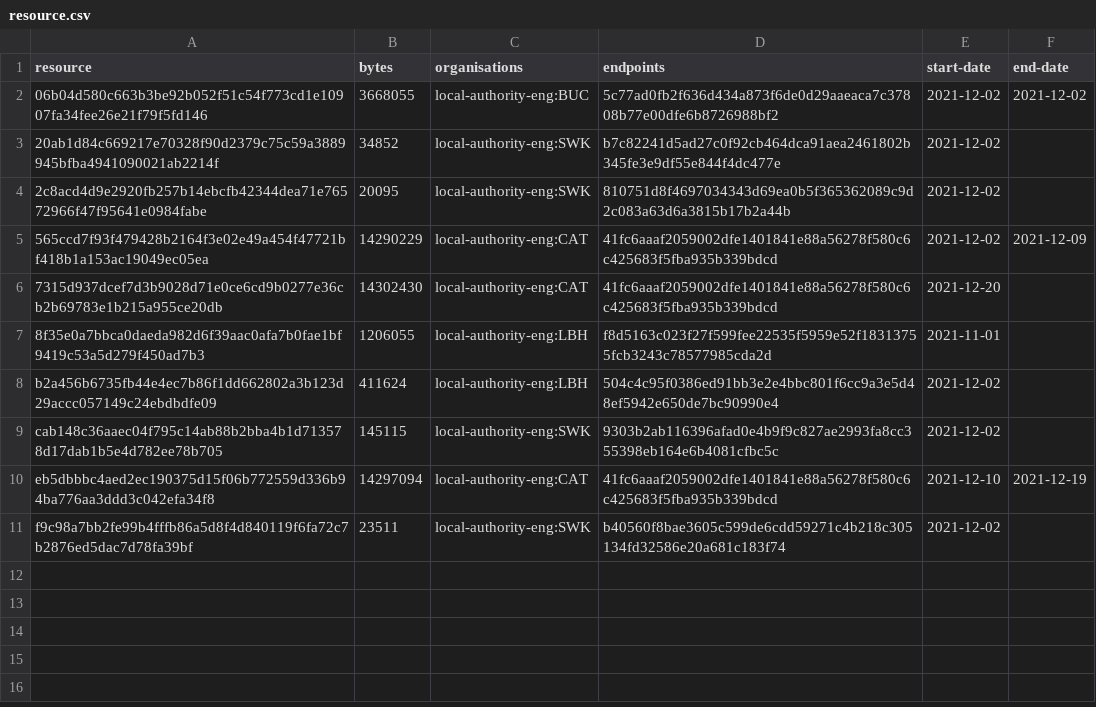
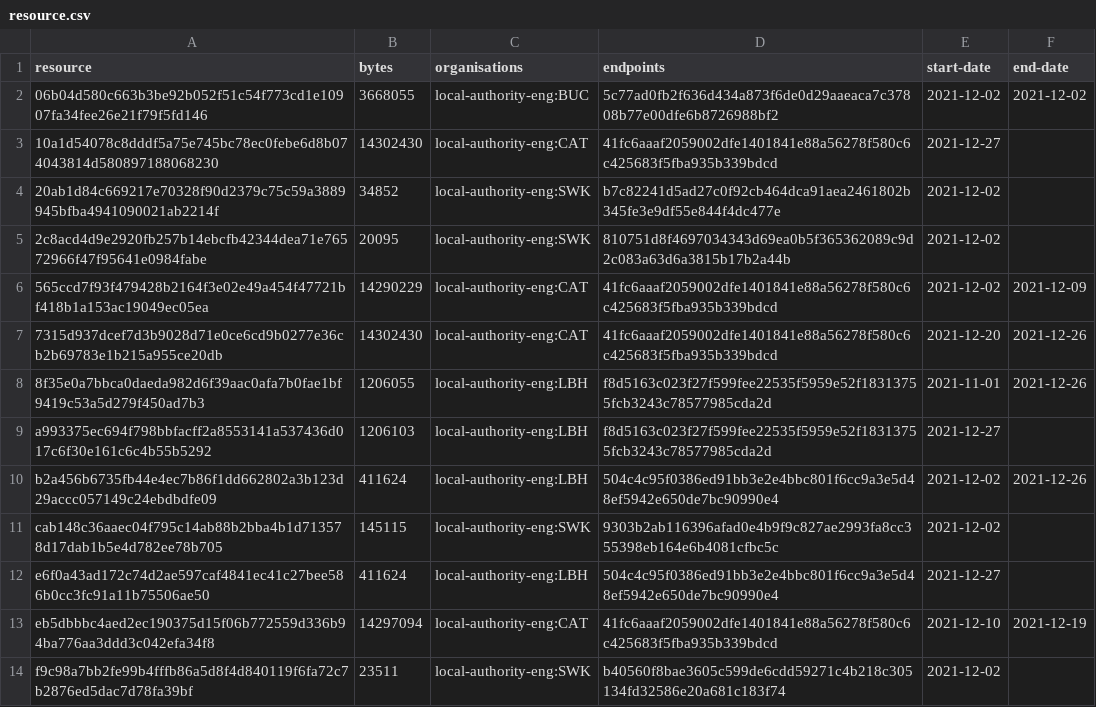
Before and after one commit to digital-land/tree-preservation-order-collection, a CSV file: collection/resource.csv, drawn as a sheet.

```diff
--- a/collection/resource.csv
+++ b/collection/resource.csv
@@ -2,2 +2,3 @@ resource,bytes,organisations,endpoints,start-date,end-date
 06b04d580c663b3be92b052f51c54f773cd1e10907fa34fee26e21f79f5fd146,3668055,local-authority-eng:BUC,5c77ad0fb2f636d434a873f6de0d29aaeaca7c37808b77e00dfe6b8726988bf2,2021-12-02,2021-12-02
+10a1d54078c8dddf5a75e745bc78ec0febe6d8b074043814d580897188068230,14302430,local-authority-eng:CAT,41fc6aaaf2059002dfe1401841e88a56278f580c6c425683f5fba935b339bdcd,2021-12-27,
 20ab1d84c669217e70328f90d2379c75c59a3889945bfba4941090021ab2214f,34852,local-authority-eng:SWK,b7c82241d5ad27c0f92cb464dca91aea2461802b345fe3e9df55e844f4dc477e,2021-12-02,
@@ -5,6 +6,8 @@ resource,bytes,organisations,endpoints,start-date,end-date
 565ccd7f93f479428b2164f3e02e49a454f47721bf418b1a153ac19049ec05ea,14290229,local-authority-eng:CAT,41fc6aaaf2059002dfe1401841e88a56278f580c6c425683f5fba935b339bdcd,2021-12-02,2021-12-09
-7315d937dcef7d3b9028d71e0ce6cd9b0277e36cb2b69783e1b215a955ce20db,14302430,local-authority-eng:CAT,41fc6aaaf2059002dfe1401841e88a56278f580c6c425683f5fba935b339bdcd,2021-12-20,
-8f35e0a7bbca0daeda982d6f39aac0afa7b0fae1bf9419c53a5d279f450ad7b3,1206055,local-authority-eng:LBH,f8d5163c023f27f599fee22535f5959e52f18313755fcb3243c78577985cda2d,2021-11-01,
-b2a456b6735fb44e4ec7b86f1dd662802a3b123d29accc057149c24ebdbdfe09,411624,local-authority-eng:LBH,504c4c95f0386ed91bb3e2e4bbc801f6cc9a3e5d48ef5942e650de7bc90990e4,2021-12-02,
+7315d937dcef7d3b9028d71e0ce6cd9b0277e36cb2b69783e1b215a955ce20db,14302430,local-authority-eng:CAT,41fc6aaaf2059002dfe1401841e88a56278f580c6c425683f5fba935b339bdcd,2021-12-20,2021-12-26
+8f35e0a7bbca0daeda982d6f39aac0afa7b0fae1bf9419c53a5d279f450ad7b3,1206055,local-authority-eng:LBH,f8d5163c023f27f599fee22535f5959e52f18313755fcb3243c78577985cda2d,2021-11-01,2021-12-26
+a993375ec694f798bbfacff2a8553141a537436d017c6f30e161c6c4b55b5292,1206103,local-authority-eng:LBH,f8d5163c023f27f599fee22535f5959e52f18313755fcb3243c78577985cda2d,2021-12-27,
+b2a456b6735fb44e4ec7b86f1dd662802a3b123d29accc057149c24ebdbdfe09,411624,local-authority-eng:LBH,504c4c95f0386ed91bb3e2e4bbc801f6cc9a3e5d48ef5942e650de7bc90990e4,2021-12-02,2021-12-26
 cab148c36aaec04f795c14ab88b2bba4b1d713578d17dab1b5e4d782ee78b705,145115,local-authority-eng:SWK,9303b2ab116396afad0e4b9f9c827ae2993fa8cc355398eb164e6b4081cfbc5c,2021-12-02,
+e6f0a43ad172c74d2ae597caf4841ec41c27bee586b0cc3fc91a11b75506ae50,411624,local-authority-eng:LBH,504c4c95f0386ed91bb3e2e4bbc801f6cc9a3e5d48ef5942e650de7bc90990e4,2021-12-27,
 eb5dbbbc4aed2ec190375d15f06b772559d336b94ba776aa3ddd3c042efa34f8,14297094,local-authority-eng:CAT,41fc6aaaf2059002dfe1401841e88a56278f580c6c425683f5fba935b339bdcd,2021-12-10,2021-12-19
```
Also changed, not shown: collection/log.csv, 1 other file.
